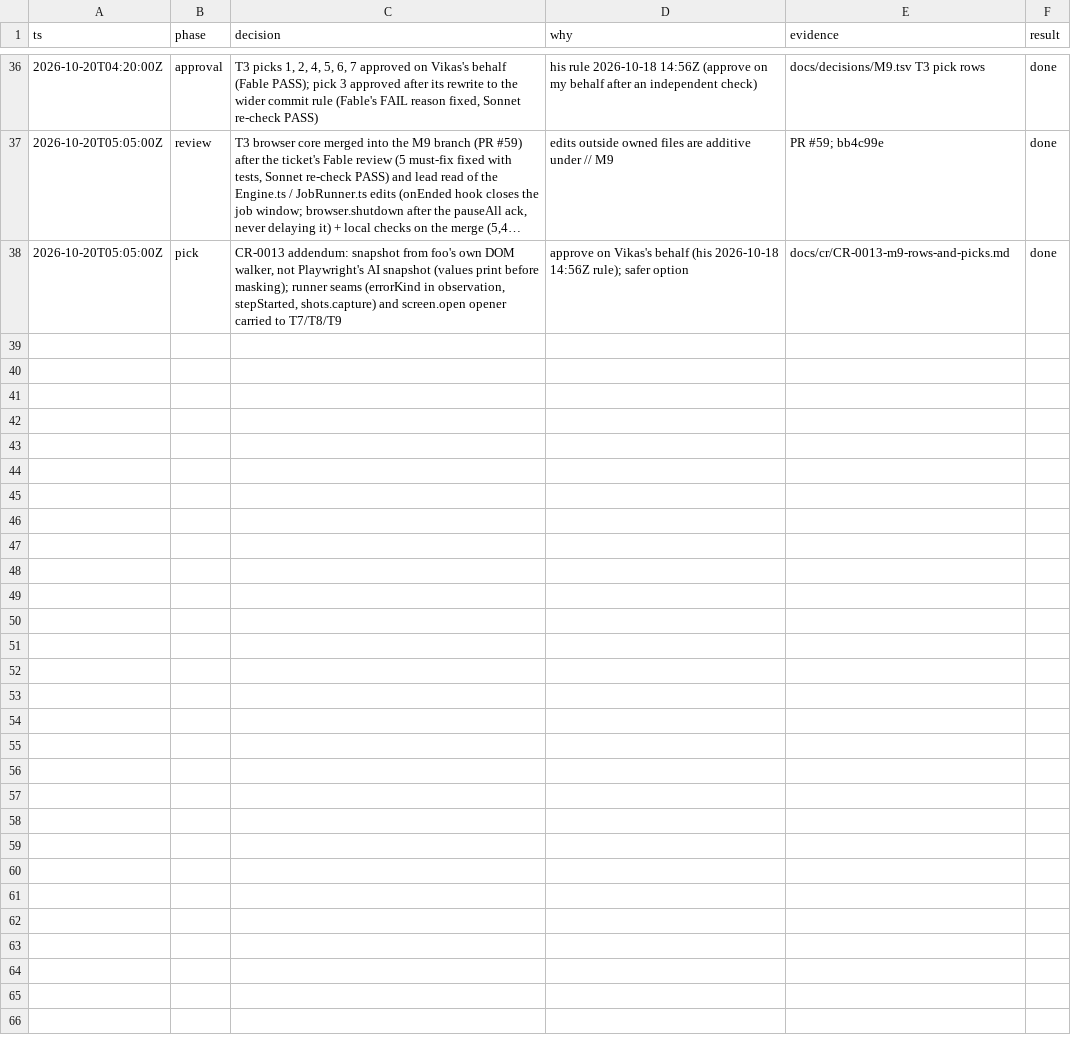
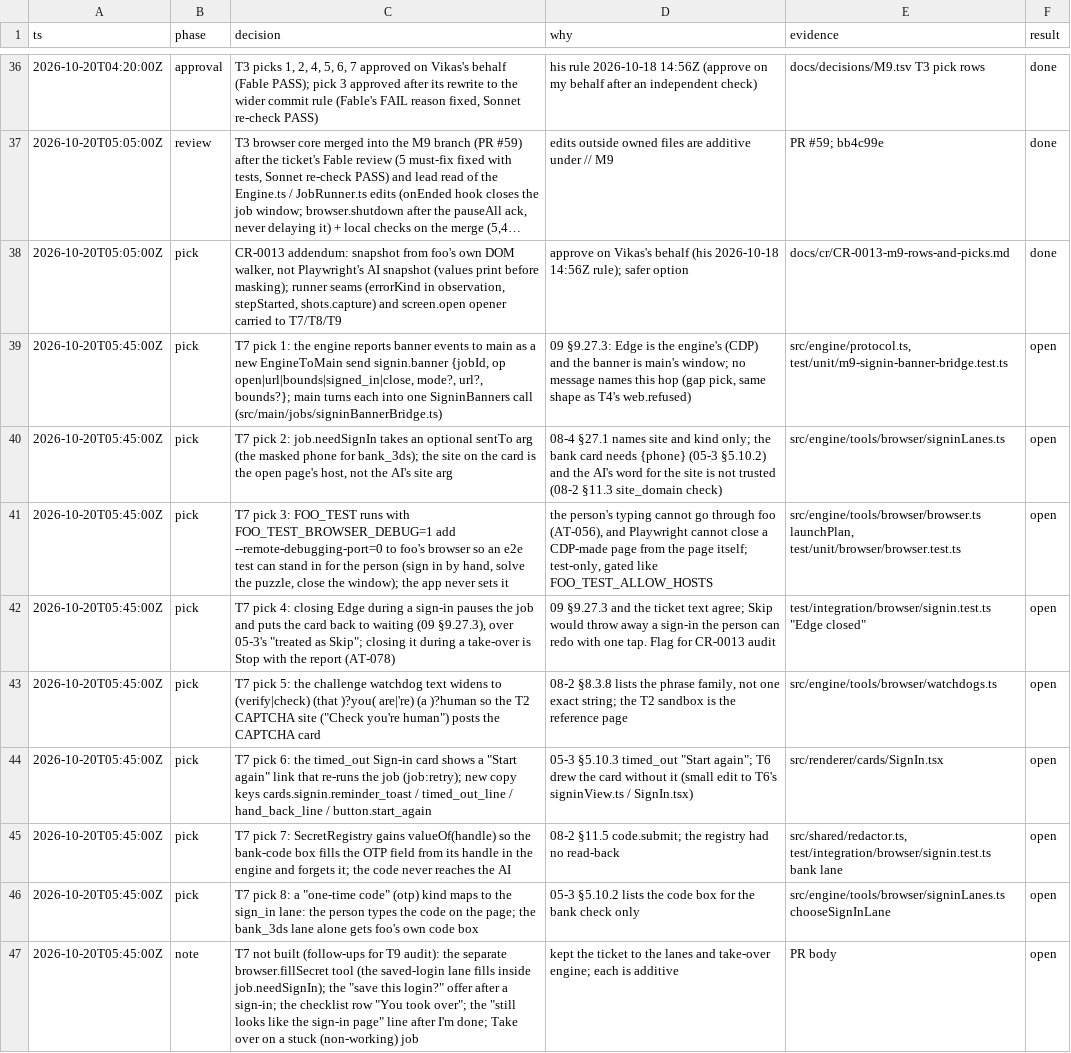
Before and after one commit to vikas53953/foo-agent, a TSV file: docs/decisions/M9.tsv, drawn as a sheet; only a part is shown, gaps mark what is left out; long unchanged cells end in ….

```diff
--- a/docs/decisions/M9.tsv
+++ b/docs/decisions/M9.tsv
@@ -38 +38,10 @@ ts	phase	decision	why	evidence	result
 2026-10-20T05:05:00Z	pick	CR-0013 addendum: snapshot from foo's own DOM walker, not Playwright's AI snapshot (values print before masking); runner seams (errorKind in observation, stepStarted, shots.capture) and screen.open opener carried to T7/T8/T9	approve on Vikas's behalf (his 2026-10-18 14:56Z rule); safer option	docs/cr/CR-0013-m9-rows-and-picks.md	done
+2026-10-20T05:45:00Z	pick	T7 pick 1: the engine reports banner events to main as a new EngineToMain send signin.banner {jobId, op open|url|bounds|signed_in|close, mode?, url?, bounds?}; main turns each into one SigninBanners call (src/main/jobs/signinBannerBridge.ts)	09 §9.27.3: Edge is the engine's (CDP) and the banner is main's window; no message names this hop (gap pick, same shape as T4's web.refused)	src/engine/protocol.ts, test/unit/m9-signin-banner-bridge.test.ts	open
+2026-10-20T05:45:00Z	pick	T7 pick 2: job.needSignIn takes an optional sentTo arg (the masked phone for bank_3ds); the site on the card is the open page's host, not the AI's site arg	08-4 §27.1 names site and kind only; the bank card needs {phone} (05-3 §5.10.2) and the AI's word for the site is not trusted (08-2 §11.3 site_domain check)	src/engine/tools/browser/signinLanes.ts	open
+2026-10-20T05:45:00Z	pick	T7 pick 3: FOO_TEST runs with FOO_TEST_BROWSER_DEBUG=1 add --remote-debugging-port=0 to foo's browser so an e2e test can stand in for the person (sign in by hand, solve the puzzle, close the window); the app never sets it	the person's typing cannot go through foo (AT-056), and Playwright cannot close a CDP-made page from the page itself; test-only, gated like FOO_TEST_ALLOW_HOSTS	src/engine/tools/browser/browser.ts launchPlan, test/unit/browser/browser.test.ts	open
+2026-10-20T05:45:00Z	pick	T7 pick 4: closing Edge during a sign-in pauses the job and puts the card back to waiting (09 §9.27.3), over 05-3's "treated as Skip"; closing it during a take-over is Stop with the report (AT-078)	09 §9.27.3 and the ticket text agree; Skip would throw away a sign-in the person can redo with one tap. Flag for CR-0013 audit	test/integration/browser/signin.test.ts "Edge closed"	open
+2026-10-20T05:45:00Z	pick	T7 pick 5: the challenge watchdog text widens to (verify|check) (that )?you( are|'re) (a )?human so the T2 CAPTCHA site ("Check you're human") posts the CAPTCHA card	08-2 §8.3.8 lists the phrase family, not one exact string; the T2 sandbox is the reference page	src/engine/tools/browser/watchdogs.ts	open
+2026-10-20T05:45:00Z	pick	T7 pick 6: the timed_out Sign-in card shows a "Start again" link that re-runs the job (job:retry); new copy keys cards.signin.reminder_toast / timed_out_line / hand_back_line / button.start_again	05-3 §5.10.3 timed_out "Start again"; T6 drew the card without it (small edit to T6's signinView.ts / SignIn.tsx)	src/renderer/cards/SignIn.tsx	open
+2026-10-20T05:45:00Z	pick	T7 pick 7: SecretRegistry gains valueOf(handle) so the bank-code box fills the OTP field from its handle in the engine and forgets it; the code never reaches the AI	08-2 §11.5 code.submit; the registry had no read-back	src/shared/redactor.ts, test/integration/browser/signin.test.ts bank lane	open
+2026-10-20T05:45:00Z	pick	T7 pick 8: a "one-time code" (otp) kind maps to the sign_in lane: the person types the code on the page; the bank_3ds lane alone gets foo's own code box	05-3 §5.10.2 lists the code box for the bank check only	src/engine/tools/browser/signinLanes.ts chooseSignInLane	open
+2026-10-20T05:45:00Z	note	T7 not built (follow-ups for T9 audit): the separate browser.fillSecret tool (the saved-login lane fills inside job.needSignIn); the "save this login?" offer after a sign-in; the checklist row "You took over"; the "still looks like the sign-in page" line after I'm done; Take over on a stuck (non-working) job	kept the ticket to the lanes and take-over engine; each is additive	PR body	open
```
Also changed, not shown: spec/trace.csv, 29 other files.
